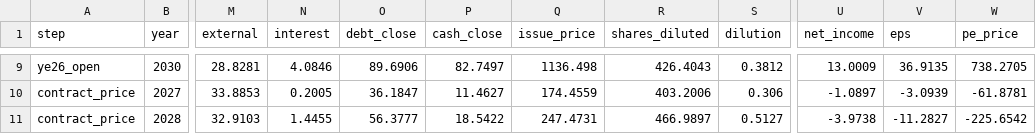
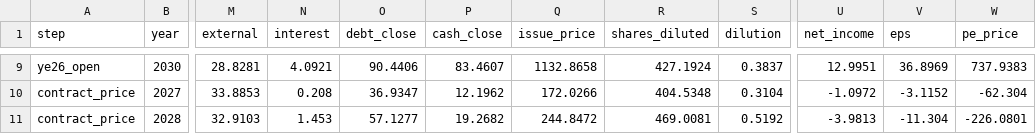
Before and after one commit to arringtonethan1358-ops/NEBIUS, a CSV file: models/output/funding_5gw.csv, drawn as a sheet; only a part is shown, gaps mark what is left out; the diff covers the shown part only; the diff names each change by its address in the sheet, - before the commit and + after, or states it on an @@ line.

```diff
--- a/models/output/funding_5gw.csv
+++ b/models/output/funding_5gw.csv
-N9 (interest): 4.0846
+N9 (interest): 4.0921
-O9 (debt_close): 89.6906
+O9 (debt_close): 90.4406
-P9 (cash_close): 82.7497
+P9 (cash_close): 83.4607
-Q9 (issue_price): 1136.498
+Q9 (issue_price): 1132.8658
-R9 (shares_diluted): 426.4043
+R9 (shares_diluted): 427.1924
-S9 (dilution): 0.3812
+S9 (dilution): 0.3837
-U9 (net_income): 13.0009
+U9 (net_income): 12.9951
-V9 (eps): 36.9135
+V9 (eps): 36.8969
-W9 (pe_price): 738.2705
+W9 (pe_price): 737.9383
-N10 (interest): 0.2005
+N10 (interest): 0.208
-O10 (debt_close): 36.1847
+O10 (debt_close): 36.9347
-P10 (cash_close): 11.4627
+P10 (cash_close): 12.1962
-Q10 (issue_price): 174.4559
+Q10 (issue_price): 172.0266
-R10 (shares_diluted): 403.2006
+R10 (shares_diluted): 404.5348
-S10 (dilution): 0.306
+S10 (dilution): 0.3104
-U10 (net_income): -1.0897
+U10 (net_income): -1.0972
-V10 (eps): -3.0939
+V10 (eps): -3.1152
-W10 (pe_price): -61.8781
+W10 (pe_price): -62.304
-N11 (interest): 1.4455
+N11 (interest): 1.453
-O11 (debt_close): 56.3777
+O11 (debt_close): 57.1277
-P11 (cash_close): 18.5422
+P11 (cash_close): 19.2682
-Q11 (issue_price): 247.4731
+Q11 (issue_price): 244.8472
-R11 (shares_diluted): 466.9897
+R11 (shares_diluted): 469.0081
-S11 (dilution): 0.5127
+S11 (dilution): 0.5192
-U11 (net_income): -3.9738
+U11 (net_income): -3.9813
-V11 (eps): -11.2827
+V11 (eps): -11.304
-W11 (pe_price): -225.6542
+W11 (pe_price): -226.0801
```
Also changed, not shown: 141 edited cells elsewhere in this file, data/financing_history.csv, models/output/funding_sensitivity.csv, 9 other files.
